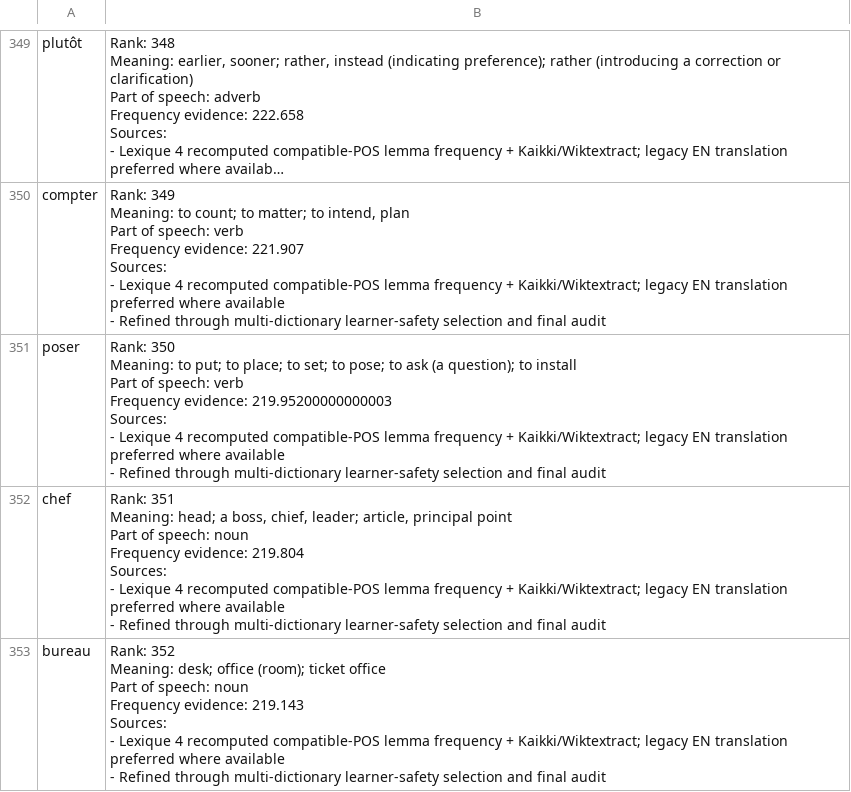
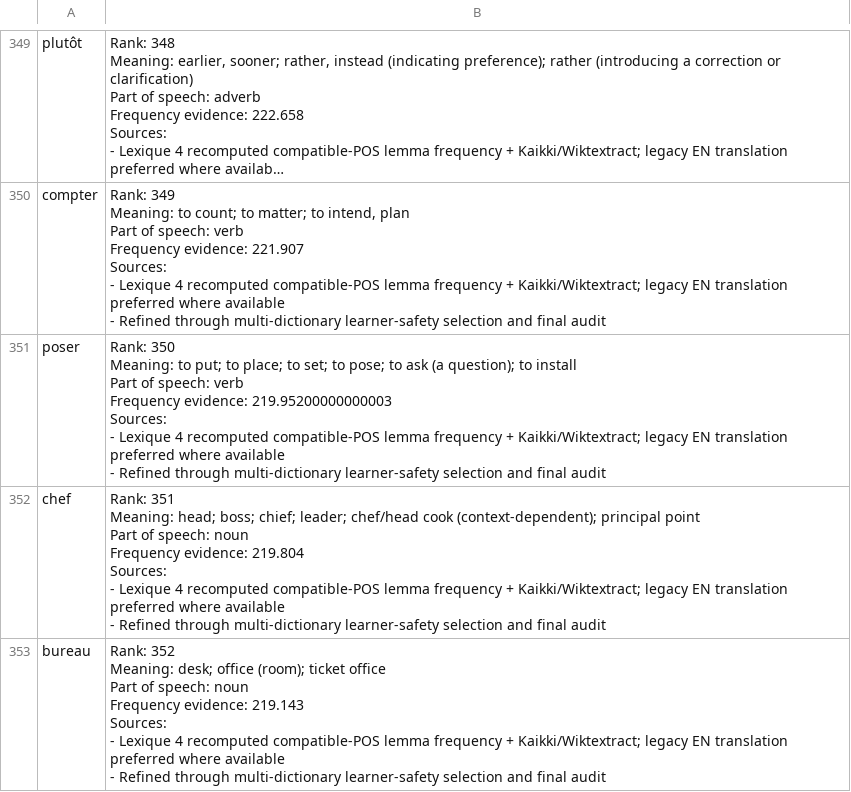
Before and after one commit to ualispublishing/learning, a CSV file: french_top1000.csv, drawn as a sheet; only a part is shown, gaps mark what is left out; long unchanged cells end in …; the diff covers the shown part only.

```diff
--- a/french_top1000.csv
+++ b/french_top1000.csv
@@ -3851,13 +3851,13 @@ Sources:
 - Refined through multi-dictionary learner-safety selection and final audit"
-chef,"Rank: 351
-
-Meaning: head; a boss, chief, leader; article, principal point
-
-Part of speech: noun
-
-Frequency evidence: 219.804
-
-Sources:
-- Lexique 4 recomputed compatible-POS lemma frequency + Kaikki/Wiktextract; legacy EN translation preferred where available
-- Refined through multi-dictionary learner-safety selection and final audit"
+chef,"Rank: 351
+
+Meaning: head; boss; chief; leader; chef/head cook (context-dependent); principal point
+
+Part of speech: noun
+
+Frequency evidence: 219.804
+
+Sources:
+- Lexique 4 recomputed compatible-POS lemma frequency + Kaikki/Wiktextract; legacy EN translation preferred where available
+- Refined through multi-dictionary learner-safety selection and final audit"
 bureau,"Rank: 352
```
Also changed, not shown: 12 edited cells elsewhere in this file, arabic_top1000.csv, audit/language-workbooks/v1.0/row_by_row_vocab/arabic_0651_0700.csv, 33 other files.
